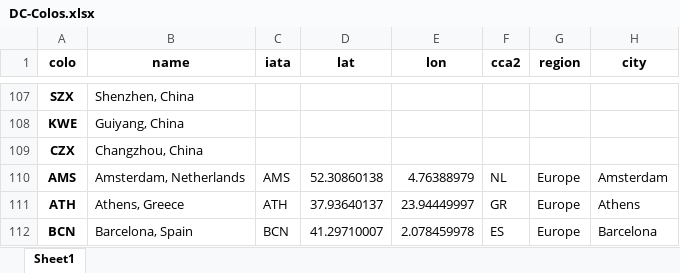
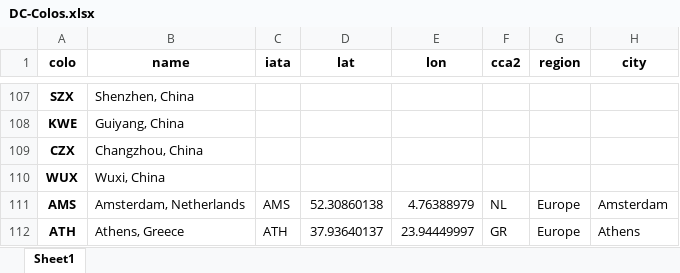
Before and after one commit to troymjones/cloudflare-colo-list, an Excel workbook: DC-Colos.xlsx, sheet Sheet1, drawn as a sheet; only a part is shown, gaps mark what is left out; the shorter side is filled out with more unchanged rows; values as stored, in another font and other column widths than the file's, no borders; the diff names each change by its address in the sheet, - before the commit and + after, or states it on an @@ line.

```diff
--- a/DC-Colos.xlsx (sheet Sheet1)
+++ b/DC-Colos.xlsx (sheet Sheet1)
+row 110: WUX | Wuxi, China
```
Also changed, not shown: 2 other files.
